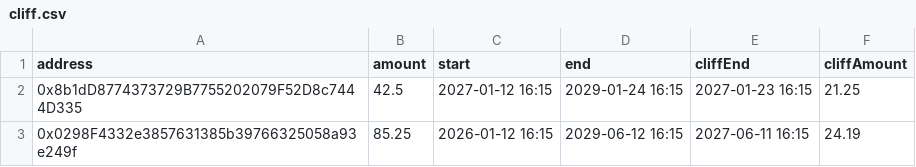
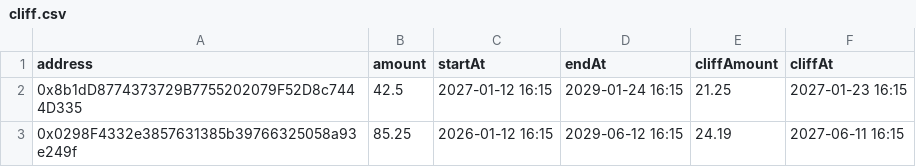
Before and after one commit to sablier-labs/sdk, a CSV file: src/evm/csv/lockup/range/cliff.csv, drawn as a sheet; removed rows and columns are numbered as before the commit, all else as after; the diff names each change by its address in the sheet, - before the commit and + after, or states it on an @@ line.

Commit message:
refactor(csv): standardize column naming and order
- Rename CSV columns to match schema more explicitly:
  - Flow: rate → rateAmount, interval → rateInterval, initialDeposit → initialDepositAmount
  - Lockup range: start → startAt, end → endAt, cliffEnd → cliffAt
- Reorder cliff columns: cliffAmount before cliffDuration/cliffAt for consistency
- Update corresponding JSON schemas
- Bump version to 1.8.0-beta.21

```diff
--- a/src/evm/csv/lockup/range/cliff.csv
+++ b/src/evm/csv/lockup/range/cliff.csv
-column E (cliffEnd), rows 2-3: 2027-01-23 16:15 | 2027-06-11 16:15
+column F (cliffAt), rows 2-3: 2027-01-23 16:15 | 2027-06-11 16:15
-C1: start
+C1: startAt
-D1: end
+D1: endAt
```
Also changed, not shown: src/evm/csv/lockup/duration/linearUnlockCliff.csv, src/evm/csv/lockup/range/dynamicCliffExponential.csv, 36 other files.
